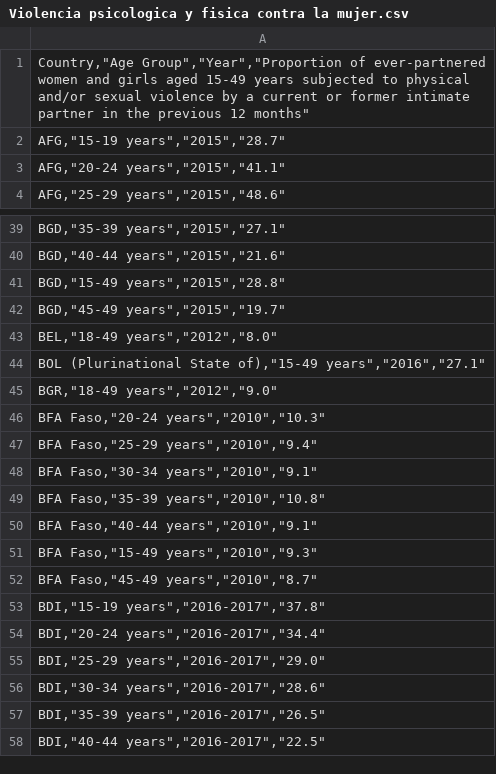
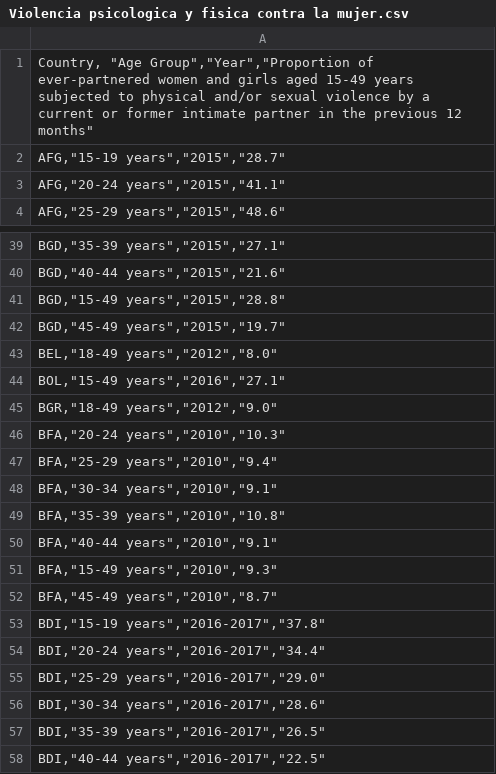
Before and after one commit to Piero-Llave/Seattle, a CSV file: Violencia psicologica y fisica contra la mujer.csv, drawn as a sheet; only a part is shown, gaps mark what is left out.

Commit message:
Data sucia actualizada

```diff
--- a/Violencia psicologica y fisica contra la mujer.csv
+++ b/Violencia psicologica y fisica contra la mujer.csv
@@ -1,2 +1,2 @@
-"Country,""Age Group"",""Year"",""Proportion of ever-partnered women and girls aged 15-49 years subjected to physical and/or sexual violence by a current or former intimate partner in the previous 12 months"""
+"Country, ""Age Group"",""Year"",""Proportion of ever-partnered women and girls aged 15-49 years subjected to physical and/or sexual violence by a current or former intimate partner in the previous 12 months"""
 "AFG,""15-19  years"",""2015"",""28.7"""
@@ -43,11 +43,11 @@
 "BEL,""18-49 years"",""2012"",""8.0"""
-"BOL (Plurinational State of),""15-49 years"",""2016"",""27.1"""
+"BOL,""15-49 years"",""2016"",""27.1"""
 "BGR,""18-49 years"",""2012"",""9.0"""
-"BFA Faso,""20-24 years"",""2010"",""10.3"""
-"BFA Faso,""25-29 years"",""2010"",""9.4"""
-"BFA Faso,""30-34 years"",""2010"",""9.1"""
-"BFA Faso,""35-39 years"",""2010"",""10.8"""
-"BFA Faso,""40-44 years"",""2010"",""9.1"""
-"BFA Faso,""15-49 years"",""2010"",""9.3"""
-"BFA Faso,""45-49 years"",""2010"",""8.7"""
+"BFA,""20-24 years"",""2010"",""10.3"""
+"BFA,""25-29 years"",""2010"",""9.4"""
+"BFA,""30-34 years"",""2010"",""9.1"""
+"BFA,""35-39 years"",""2010"",""10.8"""
+"BFA,""40-44 years"",""2010"",""9.1"""
+"BFA,""15-49 years"",""2010"",""9.3"""
+"BFA,""45-49 years"",""2010"",""8.7"""
 "BDI,""15-19  years"",""2016-2017"",""37.8"""
```
